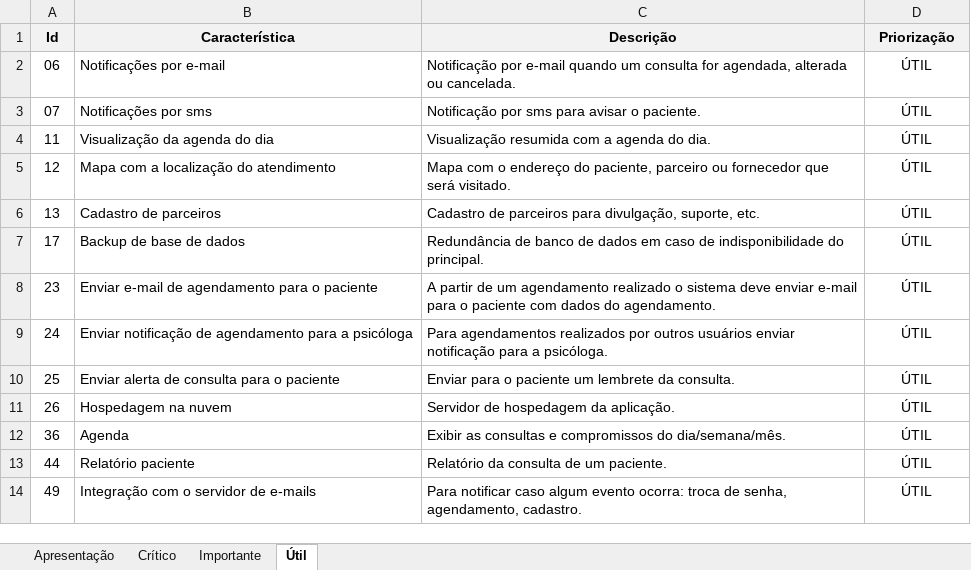
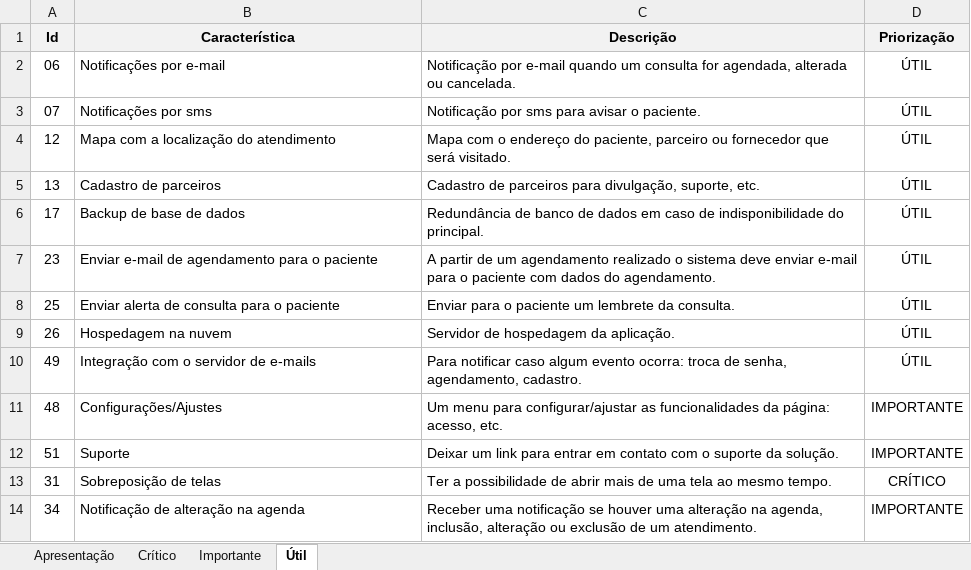
Before and after one commit to VagnerAlcantara/TCC, an Excel workbook: WorkshopDeCaracteristicas/Definição de Baselines.xls.xlsx, sheet Útil, drawn as a sheet; values as stored, in another font and other column widths than the file's, no borders; removed rows and columns are numbered as before the commit, all else as after; the diff names each change by its address in the sheet, - before the commit and + after, or states it on an @@ line.

```diff
--- a/WorkshopDeCaracteristicas/Definição de Baselines.xls.xlsx (sheet Útil)
+++ b/WorkshopDeCaracteristicas/Definição de Baselines.xls.xlsx (sheet Útil)
-row 4: 11 | Visualização da agenda do dia | Visualização resumida com a agenda do dia. | ÚTIL
-row 9: 24 | Enviar notificação de agendamento para a psicóloga | Para agendamentos realizados por outros usuários enviar notificação para a psicóloga. | ÚTIL
-row 12: 36 | Agenda | Exibir as consultas e compromissos do dia/semana/mês. | ÚTIL
-row 13: 44 | Relatório paciente | Relatório da consulta de um paciente. | ÚTIL
+row 11: 48 | Configurações/Ajustes | Um menu para configurar/ajustar as funcionalidades da página: acesso, etc. | IMPORTANTE
+row 12: 51 | Suporte | Deixar um link para entrar em contato com o suporte da solução. | IMPORTANTE
+row 13: 31 | Sobreposição de telas | Ter a possibilidade de abrir mais de uma tela ao mesmo tempo. | CRÍTICO
+row 14: 34 | Notificação de alteração na agenda | Receber uma notificação se houver uma alteração na agenda, inclusão, alteração ou exclusão de um atendimento. | IMPORTANTE
```
Also changed, not shown: sheet Importante, sheet Crítico.
